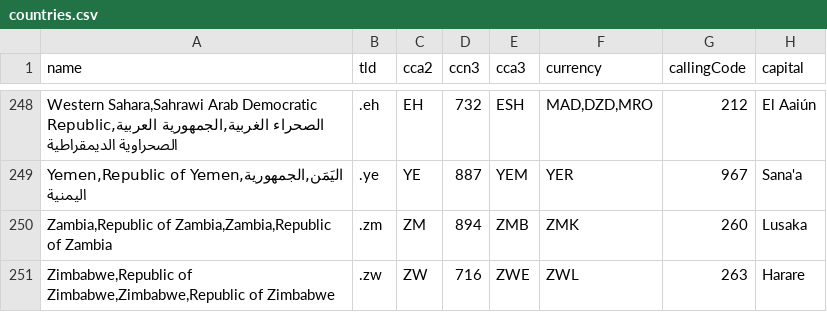
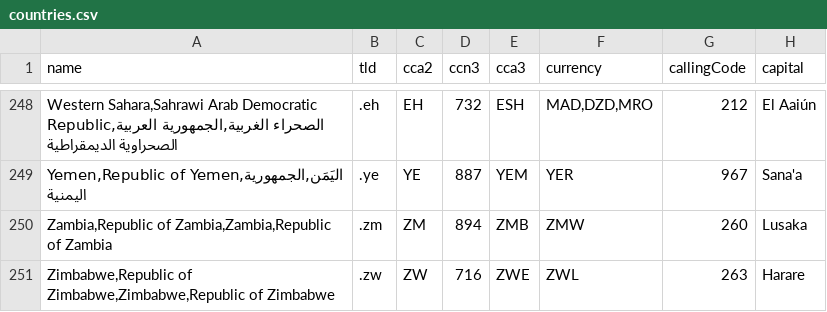
Before and after one commit to mledoze/countries, a CSV file: dist/countries.csv, drawn as a sheet; only a part is shown, gaps mark what is left out; the diff names each change by its address in the sheet, - before the commit and + after, or states it on an @@ line.

Commit message:
updated zambian currency to ZMW

```diff
--- a/dist/countries.csv
+++ b/dist/countries.csv
-F250 (currency): ZMK
+F250 (currency): ZMW
```
Also changed, not shown: 5 other files.
